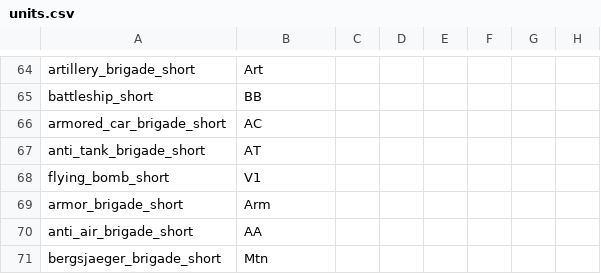
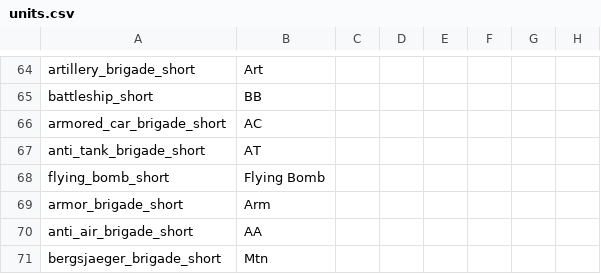
Before and after one commit to oumajgad/BlackICE, a CSV file: localisation/units.csv, drawn as a sheet; only a part is shown, gaps mark what is left out; the diff names each change by its address in the sheet, - before the commit and + after, or states it on an @@ line.

Commit message:
Update units.csv
and the same for flying bombs (yes, this came as an afterthought)

```diff
--- a/localisation/units.csv
+++ b/localisation/units.csv
-B68: V1
+B68: Flying Bomb
```
